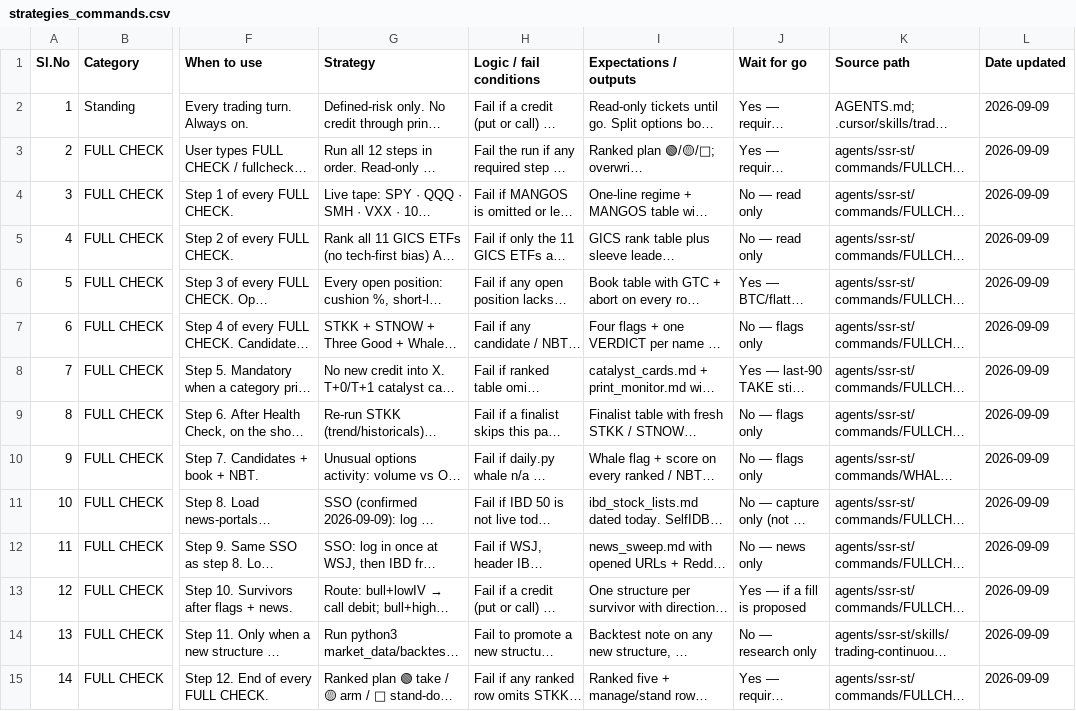
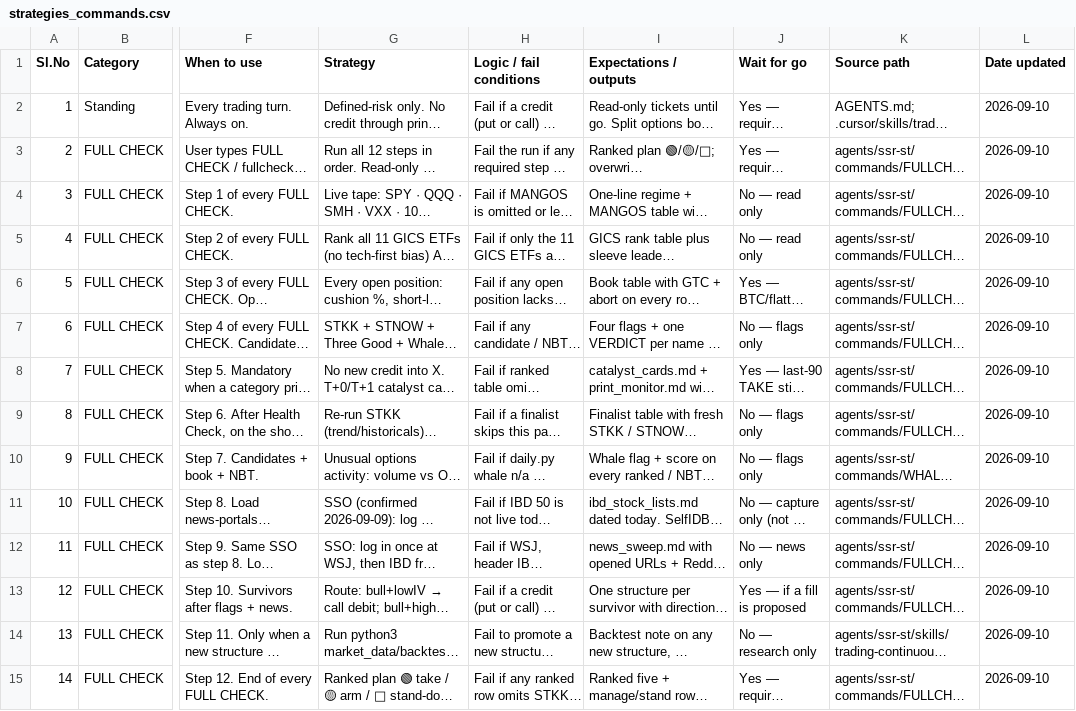
Before and after one commit to AgentLab-dev/TradePilot, a CSV file: agents/ssr-st/workspace/Documents/strategies_commands.csv, drawn as a sheet; only a part is shown, gaps mark what is left out; long unchanged cells end in …; the diff covers the shown part only; the diff names each change by its address in the sheet, - before the commit and + after, or states it on an @@ line.

```diff
--- a/agents/ssr-st/workspace/Documents/strategies_commands.csv
+++ b/agents/ssr-st/workspace/Documents/strategies_commands.csv
-L2:L15 (Date updated): 2026-09-09
+L2:L15 (Date updated): 2026-09-10
```
Also changed, not shown: 2 added rows and 43 edited cells elsewhere in this file, 24 other files.
